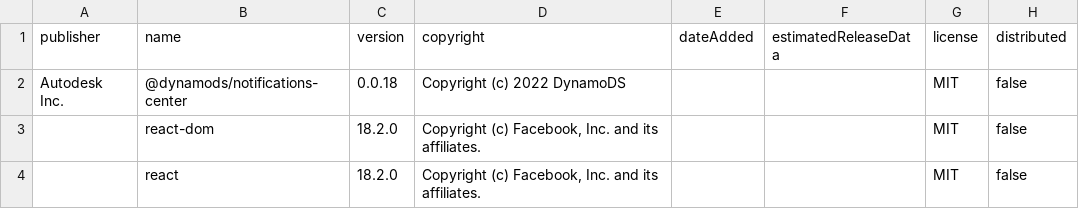
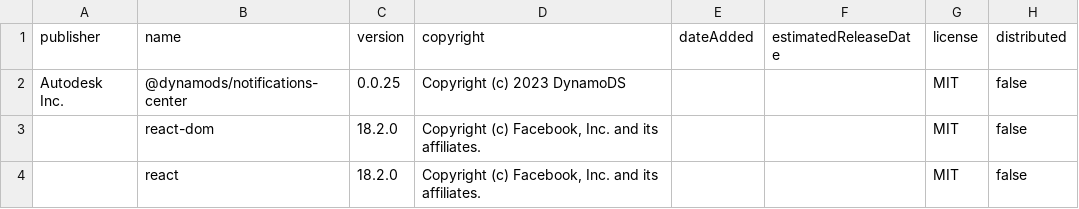
Before and after one commit to DynamoDS/NotificationCenter, a CSV file: license_output/paos_direct.csv, drawn as a sheet.

Commit message:
Update script to generate license

```diff
--- a/license_output/paos_direct.csv
+++ b/license_output/paos_direct.csv
@@ -1,3 +1,3 @@
-publisher,name,version,copyright,dateAdded,estimatedReleaseData,license,distributed
-"Autodesk Inc.",@dynamods/notifications-center,"0.0.18","Copyright (c) 2022 DynamoDS","","",MIT,false
+publisher,name,version,copyright,dateAdded,estimatedReleaseDate,license,distributed
+"Autodesk Inc.",@dynamods/notifications-center,"0.0.25","Copyright (c) 2023 DynamoDS","","",MIT,false
 "",react-dom,"18.2.0","Copyright (c) Facebook, Inc. and its affiliates.","","",MIT,false
```
Also changed, not shown: license_output/paos_transitive.csv, 3 other files.
